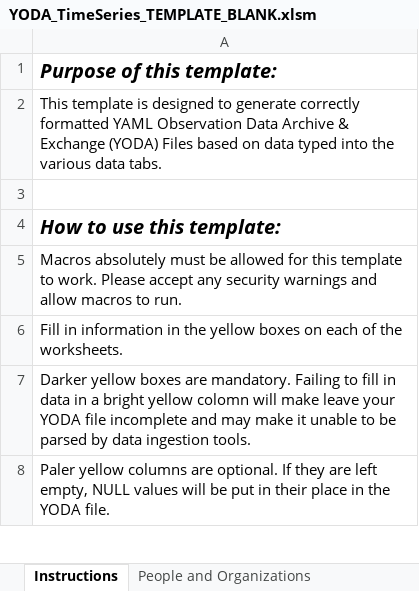
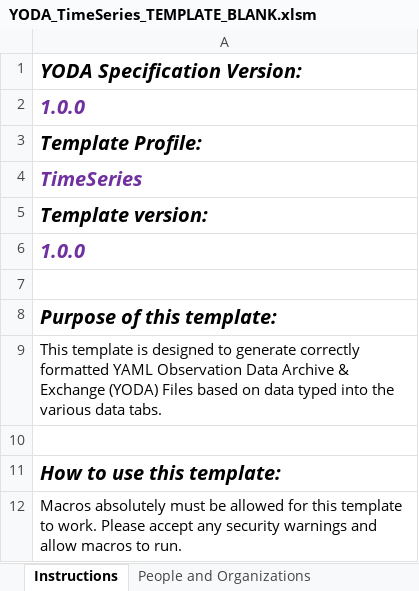
Before and after one commit to ODM2/YODA-File, an Excel workbook: ExcelTemplates/Prototypes/YODA_TimeSeries_TEMPLATE_BLANK.xlsm, sheet Instructions, drawn as a sheet; only a part is shown; the shorter side is filled out with more unchanged rows; values as stored, in another font and other column widths than the file's, no borders; the diff names each change by its address in the sheet, - before the commit and + after, or states it on an @@ line.

```diff
--- a/ExcelTemplates/Prototypes/YODA_TimeSeries_TEMPLATE_BLANK.xlsm (sheet Instructions)
+++ b/ExcelTemplates/Prototypes/YODA_TimeSeries_TEMPLATE_BLANK.xlsm (sheet Instructions)
+row 1: YODA Specification Version:
+row 2: 1.0.0
+row 3: Template Profile:
+row 4: TimeSeries
+row 5: Template version:
+row 6: 1.0.0
+row 7: (empty)
```
Also changed, not shown: sheet YODA File, charts or pictures, ExcelTemplates/Prototypes/YODA_SpecimenMeasurement_TEMPLATE_WORKING.xlsm, ExcelTemplates/Prototypes/YODA_SpecimenTimeSeries_TEMPLATE_WORKING.xlsm, 1 other file.
